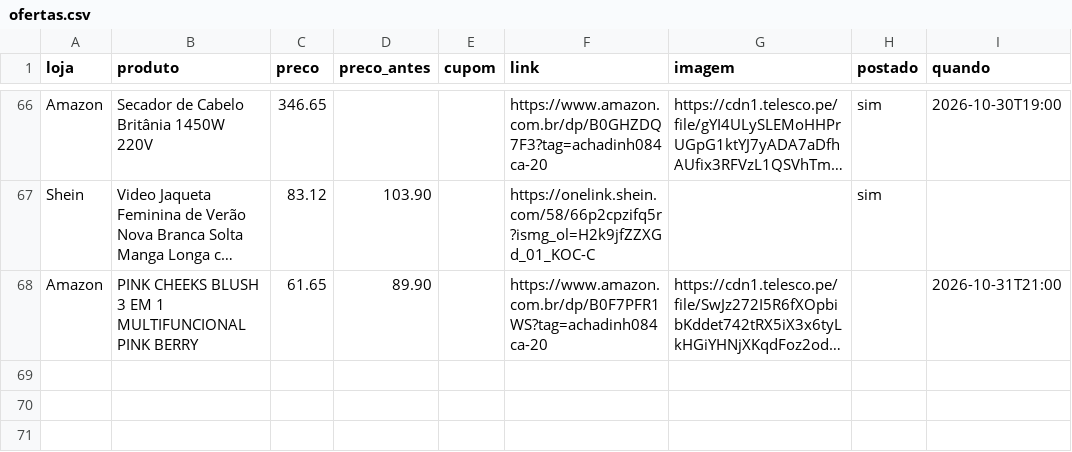
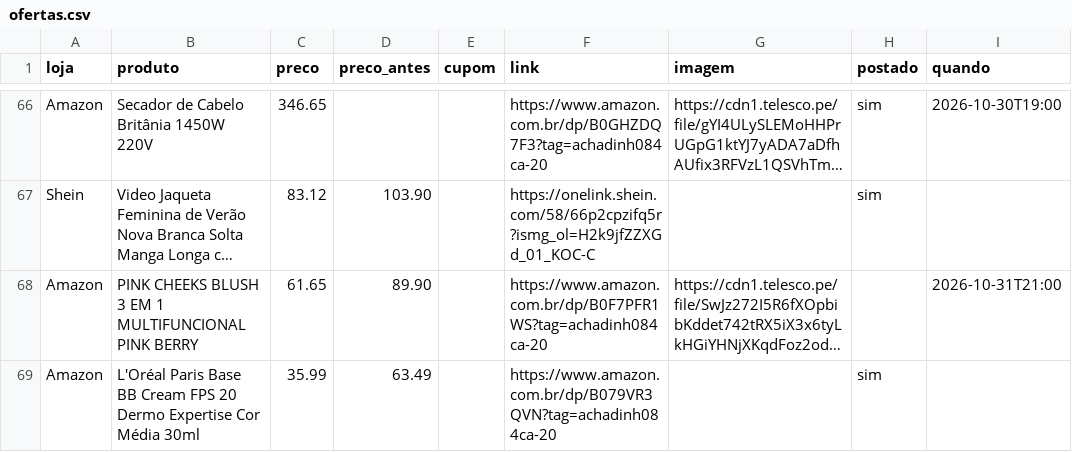
Before and after one commit to achadosindy-web/achadinhosbot, a CSV file: ofertas.csv, drawn as a sheet; only a part is shown, gaps mark what is left out; long unchanged cells end in …; the diff names each change by its address in the sheet, - before the commit and + after, or states it on an @@ line.

```diff
--- a/ofertas.csv
+++ b/ofertas.csv
+row 69: Amazon | L'Oréal Paris Base BB Cream FPS 20 Dermo Expertise Cor Média 30ml | 35.99 | 63.49 |  | https://www.amazon.com.br/dp/B079VR3QVN?tag=achadinh084ca-20 |  | sim
```
Also changed, not shown: 2 other files.
